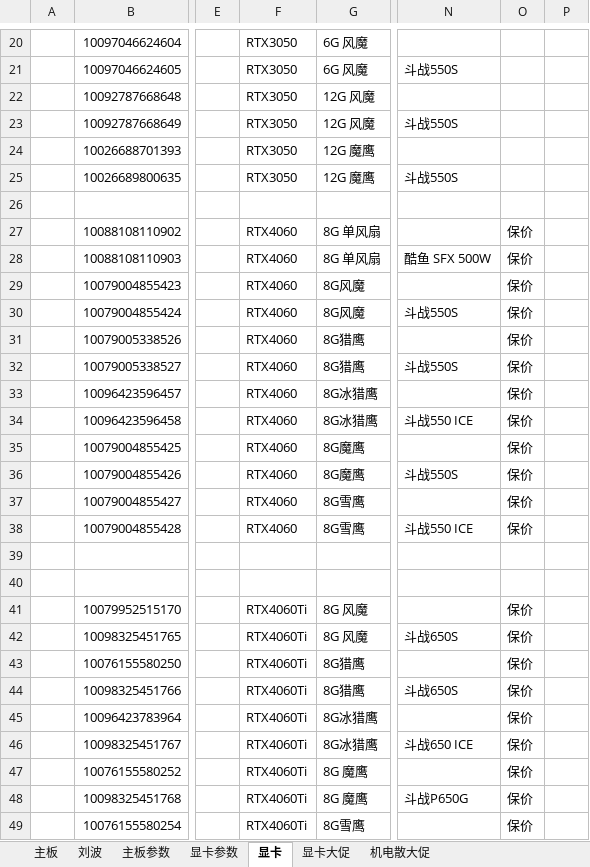
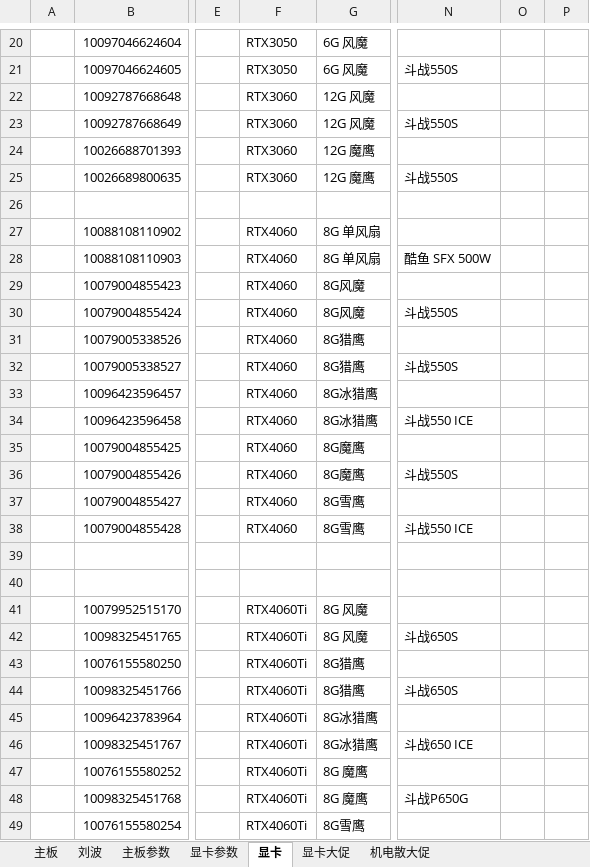
Before and after one commit to irx999/ps_of_py, an Excel workbook: test.xlsm, sheet 显卡, drawn as a sheet; only a part is shown, gaps mark what is left out; values as stored, in another font and other column widths than the file's, no borders; charts and pictures and table styles not drawn; the diff covers the shown part only; the diff names each change by its address in the sheet, - before the commit and + after, or states it on an @@ line.

```diff
--- a/test.xlsm (sheet 显卡)
+++ b/test.xlsm (sheet 显卡)
-F22:F25: RTX3050
+F22:F25: RTX3060
-O27:O38: 保价
+O27:O38: (empty)
-O41:O49: 保价
+O41:O49: (empty)
```
Also changed, not shown: 83 edited cells elsewhere in this sheet, sheet 主板, sheet 主板参数, sheet 机电散大促, sheet 显卡大促, 3 other files.
